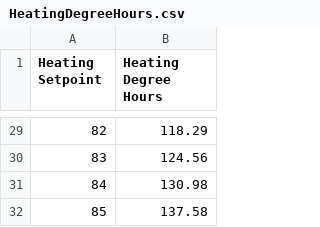
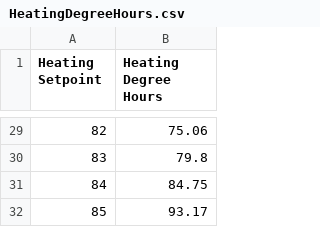
Before and after one commit to alyssafink/WindowCalculator, a CSV file: window-calculator/src/assets/data-tables/HeatingDegreeHours.csv, drawn as a sheet; only a part is shown, gaps mark what is left out; the diff covers the shown part only.

```diff
--- a/window-calculator/src/assets/data-tables/HeatingDegreeHours.csv
+++ b/window-calculator/src/assets/data-tables/HeatingDegreeHours.csv
@@ -29,4 +29,4 @@ Heating Setpoint,Heating Degree Hours
-82,118.29
-83,124.56
-84,130.98
-85,137.58
+82,75.06
+83,79.8
+84,84.75
+85,93.17
```
Also changed, not shown: 27 edited cells elsewhere in this file, window-calculator/src/assets/data-tables/CoolingDegreeHours.csv, window-calculator/src/assets/data-tables/CoolingSeasonSolarRadiation.csv, 14 other files.
